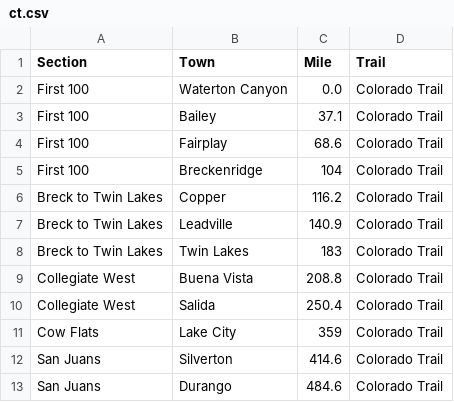
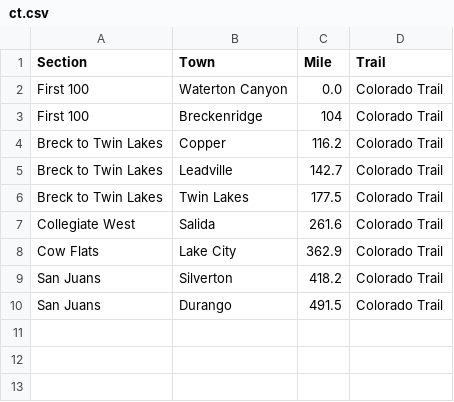
Before and after one commit to isabelleduplessis/thru-hike-tracker, a CSV file: trail_data/ct.csv, drawn as a sheet.

```diff
--- a/trail_data/ct.csv
+++ b/trail_data/ct.csv
@@ -2,12 +2,9 @@ Section,Town,Mile,Trail
 First 100,Waterton Canyon,0.0,Colorado Trail
-First 100,Bailey,37.1,Colorado Trail
-First 100,Fairplay,68.6,Colorado Trail
 First 100,Breckenridge,104,Colorado Trail
 Breck to Twin Lakes,Copper,116.2,Colorado Trail
-Breck to Twin Lakes,Leadville,140.9,Colorado Trail
-Breck to Twin Lakes,Twin Lakes,183,Colorado Trail
-Collegiate West,Buena Vista,208.8,Colorado Trail
-Collegiate West,Salida,250.4,Colorado Trail
-Cow Flats,Lake City,359,Colorado Trail
-San Juans,Silverton,414.6,Colorado Trail
-San Juans,Durango,484.6,Colorado Trail
+Breck to Twin Lakes,Leadville,142.7,Colorado Trail
+Breck to Twin Lakes,Twin Lakes,177.5,Colorado Trail
+Collegiate West,Salida,261.6,Colorado Trail
+Cow Flats,Lake City,362.9,Colorado Trail
+San Juans,Silverton,418.2,Colorado Trail
+San Juans,Durango,491.5,Colorado Trail
```
Also changed, not shown: 1 other file.
